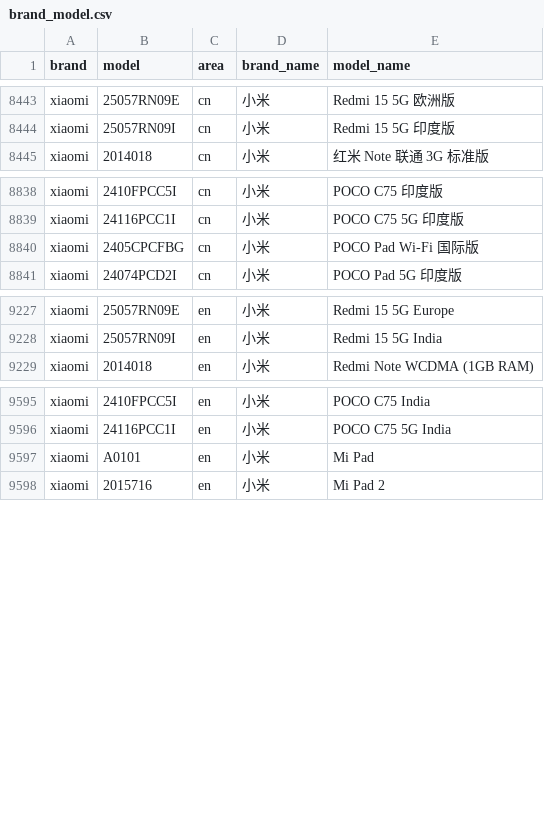
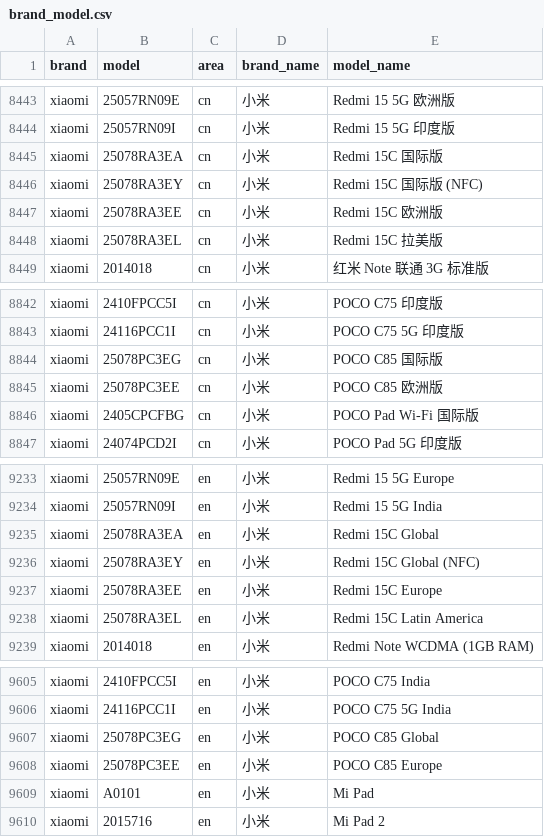
Before and after one commit to blackblock1523/mobilemodels, a CSV file: brand_model.csv, drawn as a sheet; only a part is shown, gaps mark what is left out.

Commit message:
Sync with MobileModels 3b16a8cacc4e1aded1c0fab874a774519033ad8e

```diff
--- a/brand_model.csv
+++ b/brand_model.csv
@@ -8444,2 +8444,6 @@ xiaomi,25057RN09E,cn,小米, Redmi 15 5G 欧洲版
 xiaomi,25057RN09I,cn,小米, Redmi 15 5G 印度版
+xiaomi,25078RA3EA,cn,小米, Redmi 15C 国际版
+xiaomi,25078RA3EY,cn,小米, Redmi 15C 国际版 (NFC)
+xiaomi,25078RA3EE,cn,小米, Redmi 15C 欧洲版
+xiaomi,25078RA3EL,cn,小米, Redmi 15C 拉美版
 xiaomi,2014018,cn,小米, 红米 Note 联通 3G 标准版
@@ -8839,2 +8843,4 @@ xiaomi,2410FPCC5I,cn,小米, POCO C75 印度版
 xiaomi,24116PCC1I,cn,小米, POCO C75 5G 印度版
+xiaomi,25078PC3EG,cn,小米, POCO C85 国际版
+xiaomi,25078PC3EE,cn,小米, POCO C85 欧洲版
 xiaomi,2405CPCFBG,cn,小米, POCO Pad Wi-Fi 国际版
@@ -9228,2 +9234,6 @@ xiaomi,25057RN09E,en,小米, Redmi 15 5G Europe
 xiaomi,25057RN09I,en,小米, Redmi 15 5G India
+xiaomi,25078RA3EA,en,小米, Redmi 15C Global
+xiaomi,25078RA3EY,en,小米, Redmi 15C Global (NFC)
+xiaomi,25078RA3EE,en,小米, Redmi 15C Europe
+xiaomi,25078RA3EL,en,小米, Redmi 15C Latin America
 xiaomi,2014018,en,小米, Redmi Note WCDMA (1GB RAM)
@@ -9596,2 +9606,4 @@ xiaomi,2410FPCC5I,en,小米, POCO C75 India
 xiaomi,24116PCC1I,en,小米, POCO C75 5G India
+xiaomi,25078PC3EG,en,小米, POCO C85 Global
+xiaomi,25078PC3EE,en,小米, POCO C85 Europe
 xiaomi,A0101,en,小米, Mi Pad
```
Also changed, not shown: 1 other file.
